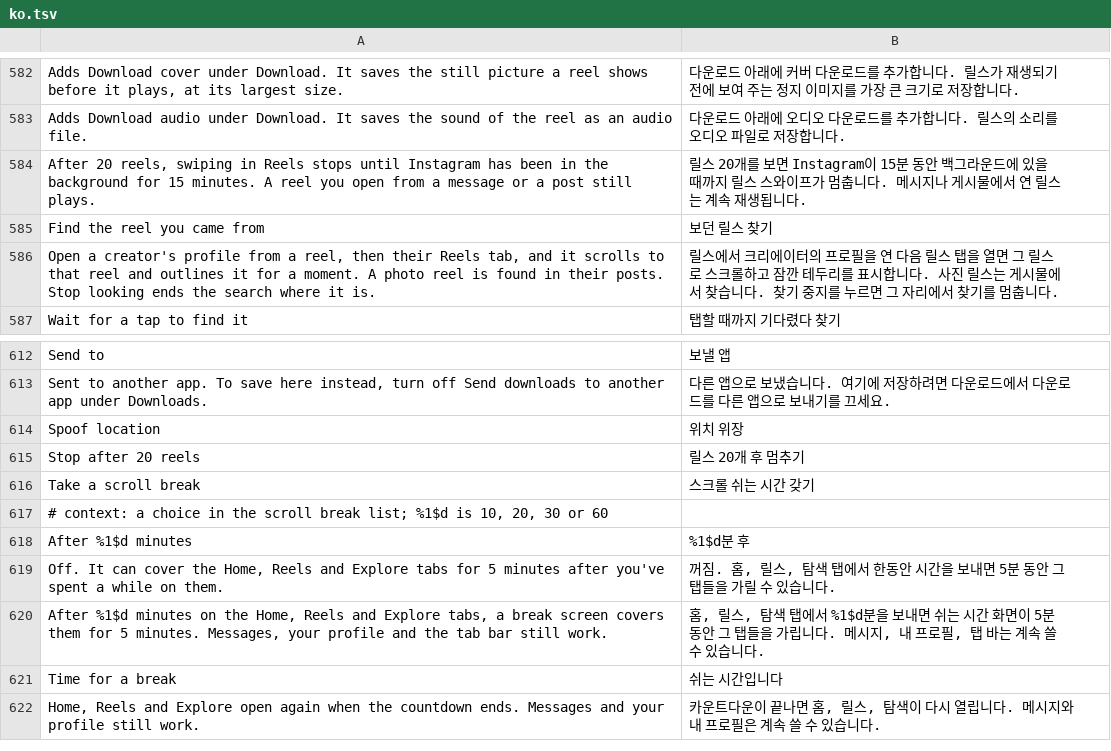
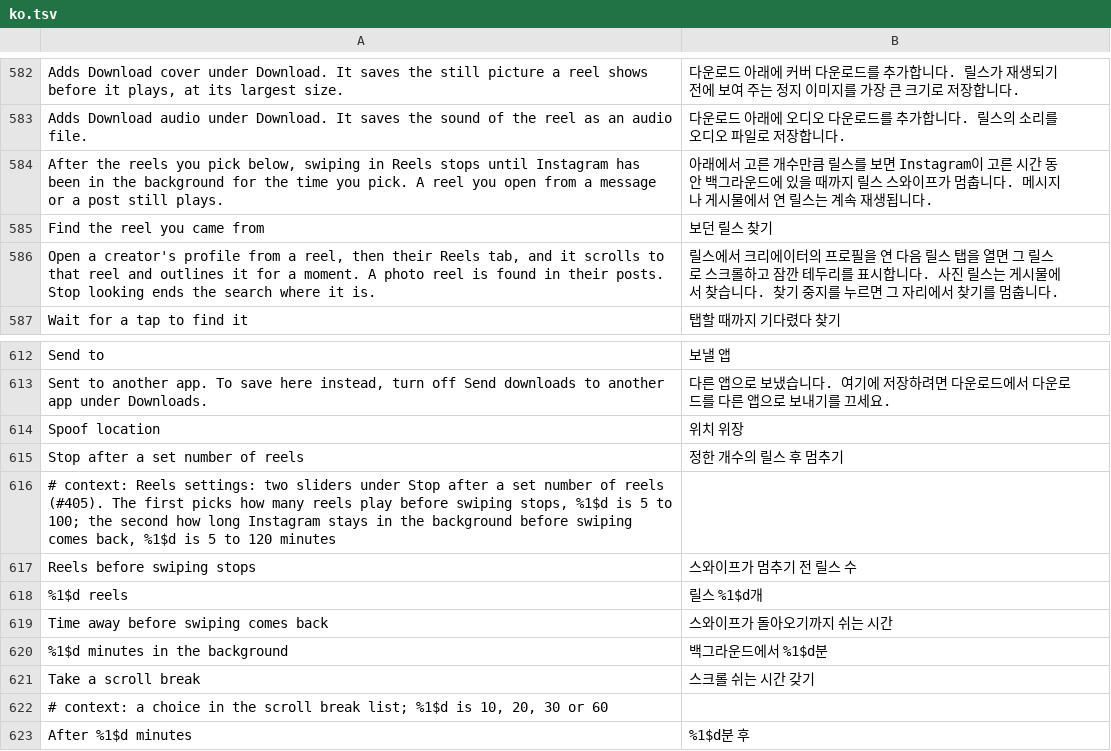
Before and after one commit to SysAdminDoc/HushGram, a TSV file: extensions/shared/library/src/main/l10n/ko.tsv, drawn as a sheet; only a part is shown, gaps mark what is left out; the shorter side is filled out with more unchanged rows.

Commit message:
feat(reels): pick the reel count and the break for the reel stop
Stop after 20 reels always stopped at 20 and waited 15 minutes. The
switch is now Stop after a set number of reels, with two sliders under
it: how many reels play (5 to 100, in fives) and how long Instagram has
to stay in the background before swiping comes back (5 to 120 minutes).
Both start on the old 20 and 15, are read at each reel and each return
to Instagram, so no restart, and are backed up with the rest of Reels.

Refs #405

```diff
--- a/extensions/shared/library/src/main/l10n/ko.tsv
+++ b/extensions/shared/library/src/main/l10n/ko.tsv
@@ -583,3 +583,3 @@ Adds Download cover under Download. It saves the still picture a reel shows befo
 Adds Download audio under Download. It saves the sound of the reel as an audio file.	다운로드 아래에 오디오 다운로드를 추가합니다. 릴스의 소리를 오디오 파일로 저장합니다.
-After 20 reels, swiping in Reels stops until Instagram has been in the background for 15 minutes. A reel you open from a message or a post still plays.	릴스 20개를 보면 Instagram이 15분 동안 백그라운드에 있을 때까지 릴스 스와이프가 멈춥니다. 메시지나 게시물에서 연 릴스는 계속 재생됩니다.
+After the reels you pick below, swiping in Reels stops until Instagram has been in the background for the time you pick. A reel you open from a message or a post still plays.	아래에서 고른 개수만큼 릴스를 보면 Instagram이 고른 시간 동안 백그라운드에 있을 때까지 릴스 스와이프가 멈춥니다. 메시지나 게시물에서 연 릴스는 계속 재생됩니다.
 Find the reel you came from	보던 릴스 찾기
@@ -614,3 +614,8 @@ Sent to another app. To save here instead, turn off Send downloads to another ap
 Spoof location	위치 위장
-Stop after 20 reels	릴스 20개 후 멈추기
+Stop after a set number of reels	정한 개수의 릴스 후 멈추기
+# context: Reels settings: two sliders under Stop after a set number of reels (#405). The first picks how many reels play before swiping stops, %1$d is 5 to 100; the second how long Instagram stays in the background before swiping comes back, %1$d is 5 to 120 minutes
+Reels before swiping stops	스와이프가 멈추기 전 릴스 수
+%1$d reels	릴스 %1$d개
+Time away before swiping comes back	스와이프가 돌아오기까지 쉬는 시간
+%1$d minutes in the background	백그라운드에서 %1$d분
 Take a scroll break	스크롤 쉬는 시간 갖기
```
Also changed, not shown: extensions/shared/library/src/main/l10n/de.tsv, extensions/shared/library/src/main/l10n/es.tsv, 20 other files.
